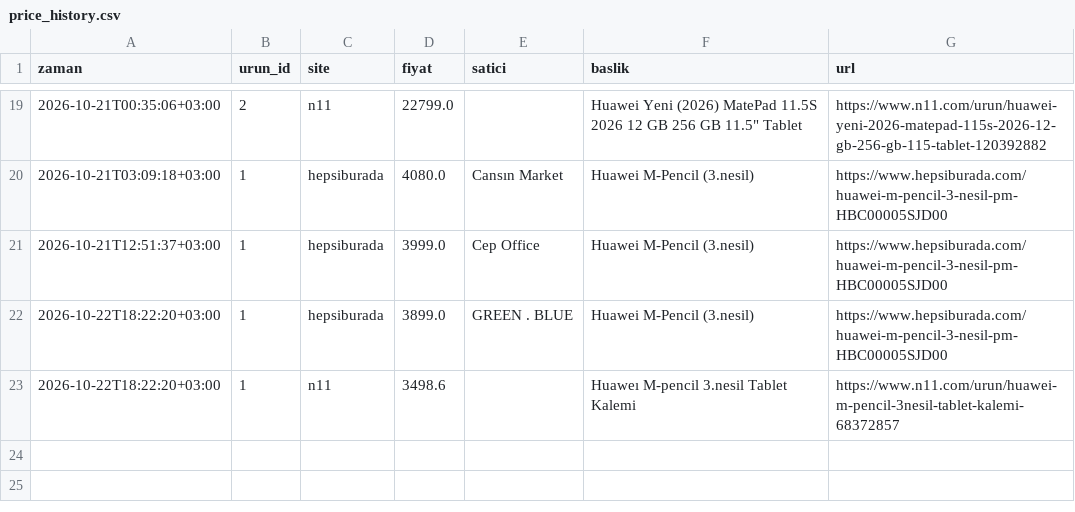
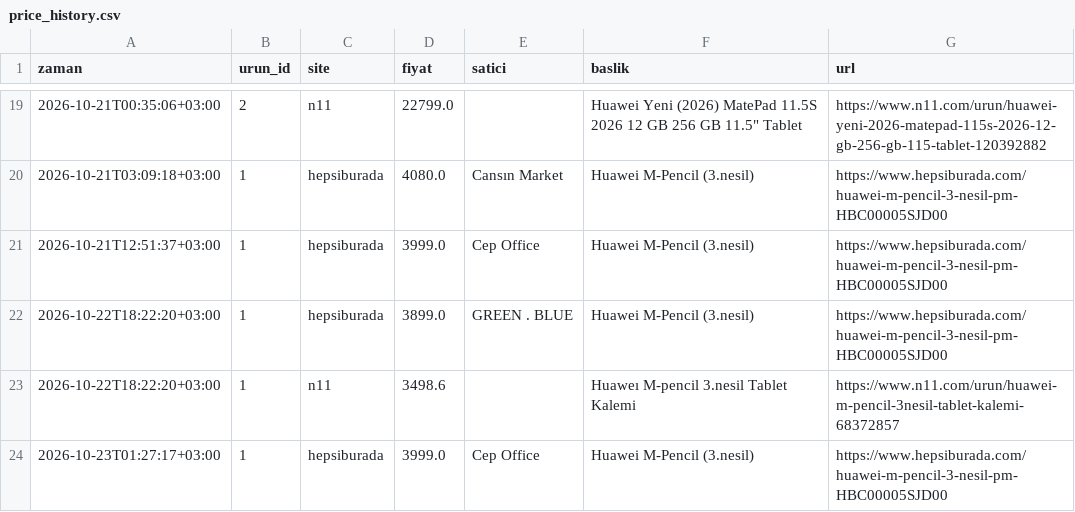
Before and after one commit to Yavuz04/fiyat-takip, a CSV file: data/price_history.csv, drawn as a sheet; only a part is shown, gaps mark what is left out; the diff names each change by its address in the sheet, - before the commit and + after, or states it on an @@ line.

```diff
--- a/data/price_history.csv
+++ b/data/price_history.csv
+row 24: 2026-10-23T01:27:17+03:00 | 1 | hepsiburada | 3999.0 | Cep Office | Huawei M-Pencil (3.nesil) | https://www.hepsiburada.com/huawei-m-pencil-3-nesil-pm-HBC00005SJD00
```
Also changed, not shown: 1 other file.
